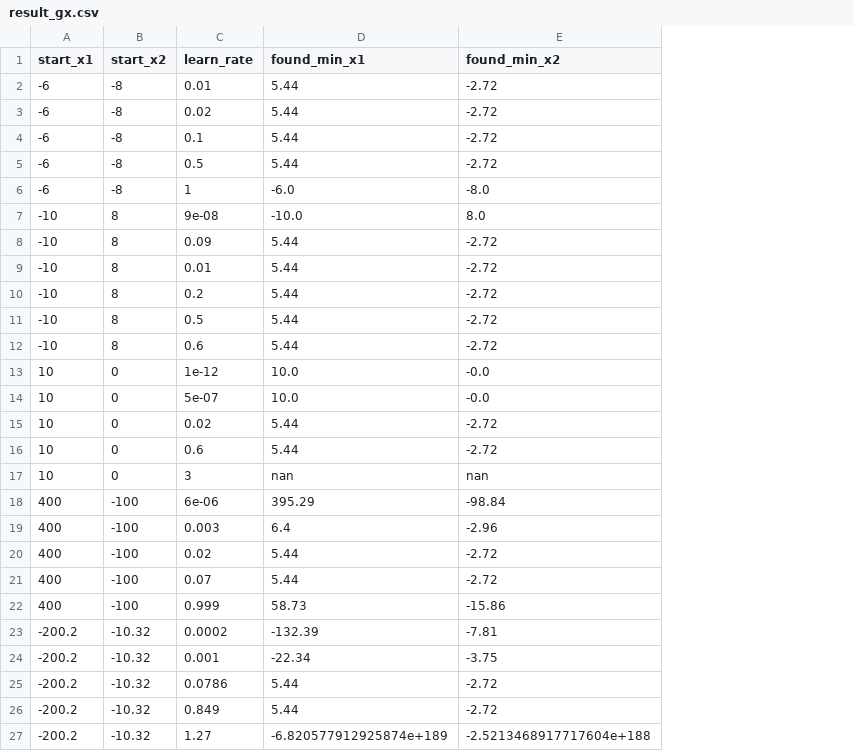
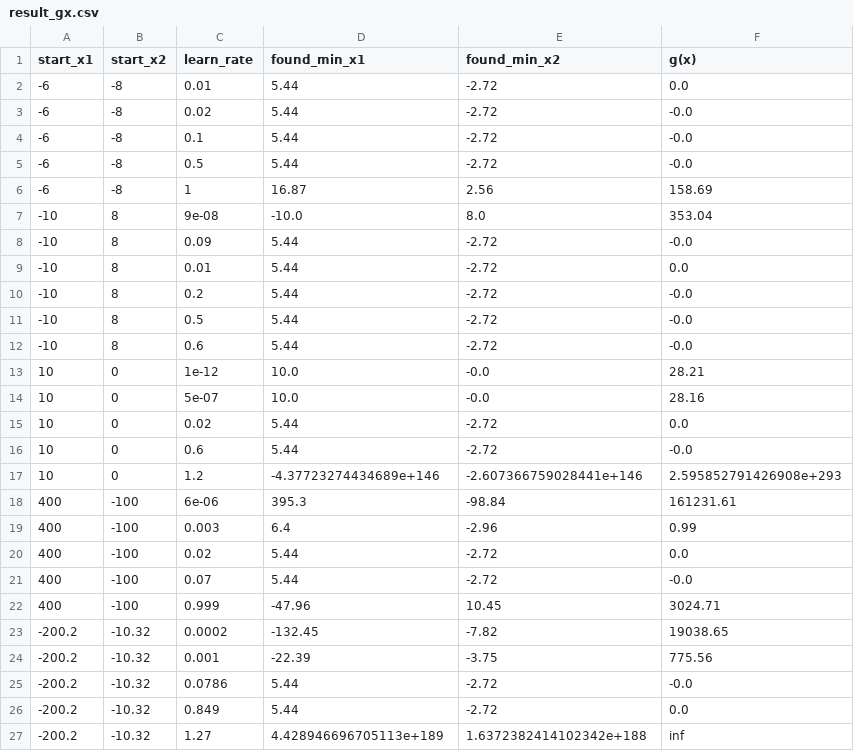
Before and after one commit to Deny-ux/WSI-lab1, a CSV file: result_gx.csv, drawn as a sheet; the diff names each change by its address in the sheet, - before the commit and + after, or states it on an @@ line.

```diff
--- a/result_gx.csv
+++ b/result_gx.csv
+column F (g(x)), rows 2-27: 0.0 | -0.0 | -0.0 | -0.0 | 158.69 | 353.04 | -0.0 | 0.0 | -0.0 | -0.0 | -0.0 | 28.21 | 28.16 | 0.0 | -0.0 | 2.595852791426908e+293 | 161231.61 | 0.99 | 0.0 | -0.0 | 3024.71 | 19038.65 | 775.56 | -0.0 | 0.0 | inf
-D6 (found_min_x1): -6.0
+D6 (found_min_x1): 16.87
-E6 (found_min_x2): -8.0
+E6 (found_min_x2): 2.56
-C17 (learn_rate): 3
+C17 (learn_rate): 1.2
-D17 (found_min_x1): nan
+D17 (found_min_x1): -4.37723274434689e+146
-E17 (found_min_x2): nan
+E17 (found_min_x2): -2.607366759028441e+146
-D18 (found_min_x1): 395.29
+D18 (found_min_x1): 395.3
-D22 (found_min_x1): 58.73
+D22 (found_min_x1): -47.96
-E22 (found_min_x2): -15.86
+E22 (found_min_x2): 10.45
-D23 (found_min_x1): -132.39
+D23 (found_min_x1): -132.45
-E23 (found_min_x2): -7.81
+E23 (found_min_x2): -7.82
-D24 (found_min_x1): -22.34
+D24 (found_min_x1): -22.39
-D27 (found_min_x1): -6.820577912925874e+189
+D27 (found_min_x1): 4.428946696705113e+189
-E27 (found_min_x2): -2.5213468917717604e+188
+E27 (found_min_x2): 1.6372382414102342e+188
```
Also changed, not shown: result_fx.csv, 10 other files.
